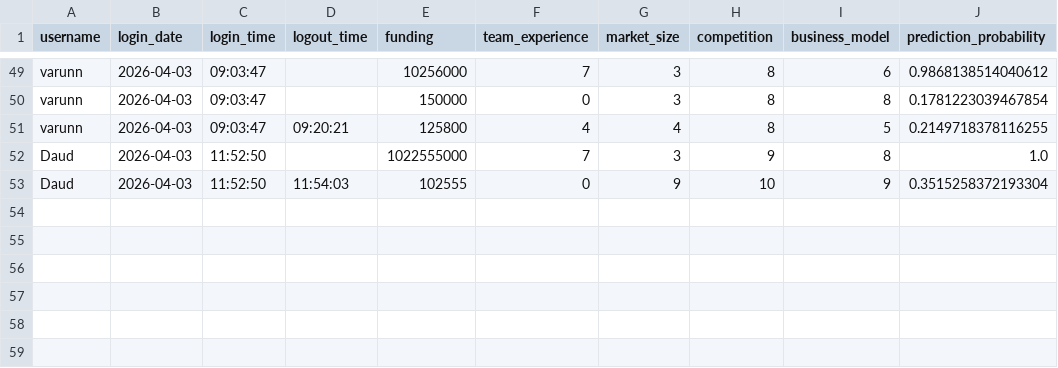
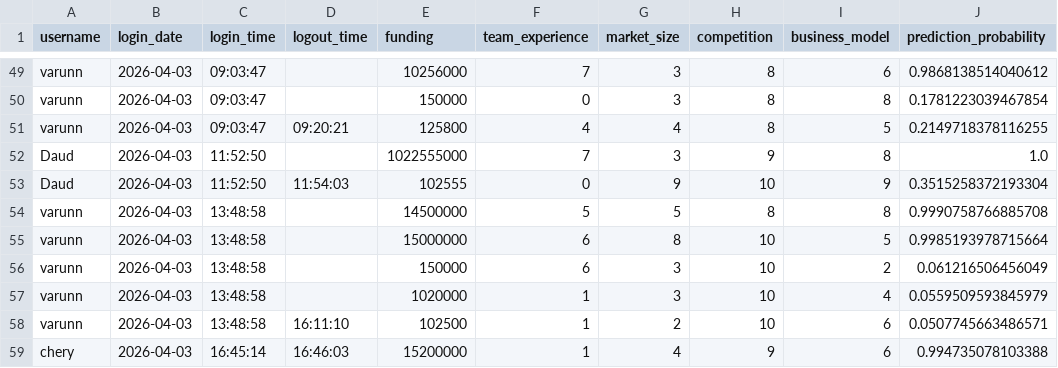
Before and after one commit to smitpatelai/collegeprectice, a CSV file: python program/Collage code/user_activity.csv, drawn as a sheet; only a part is shown, gaps mark what is left out; the diff names each change by its address in the sheet, - before the commit and + after, or states it on an @@ line.

```diff
--- a/python program/Collage code/user_activity.csv
+++ b/python program/Collage code/user_activity.csv
+row 54: varunn | 2026-04-03 | 13:48:58 |  | 14500000 | 5 | 5 | 8 | 8 | 0.9990758766885708
+row 55: varunn | 2026-04-03 | 13:48:58 |  | 15000000 | 6 | 8 | 10 | 5 | 0.9985193978715664
+row 56: varunn | 2026-04-03 | 13:48:58 |  | 150000 | 6 | 3 | 10 | 2 | 0.061216506456049
+row 57: varunn | 2026-04-03 | 13:48:58 |  | 1020000 | 1 | 3 | 10 | 4 | 0.0559509593845979
+row 58: varunn | 2026-04-03 | 13:48:58 | 16:11:10 | 102500 | 1 | 2 | 10 | 6 | 0.0507745663486571
+row 59: chery | 2026-04-03 | 16:45:14 | 16:46:03 | 15200000 | 1 | 4 | 9 | 6 | 0.994735078103388
```
Also changed, not shown: python program/Collage code/users.csv, 2 other files.
